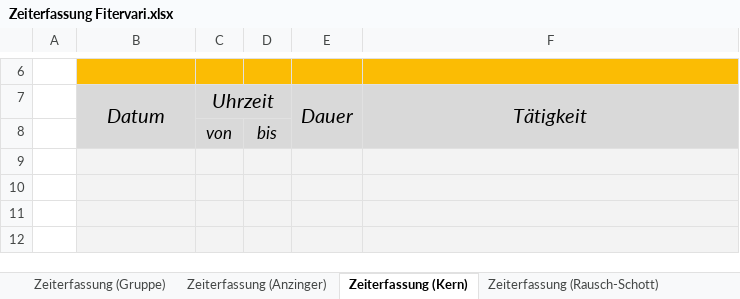
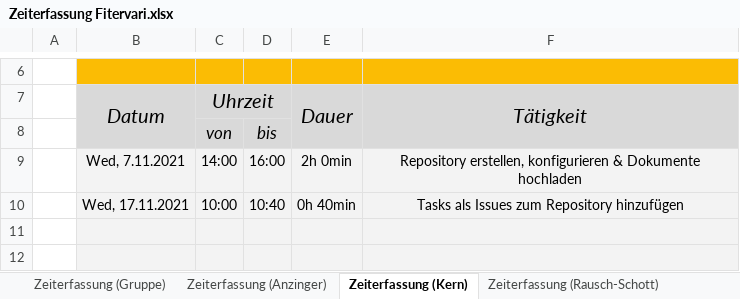
Before and after one commit to Fitervari/Fitervari, an Excel workbook: Planung/Zeiterfassung Fitervari.xlsx, sheet Zeiterfassung (Kern), drawn as a sheet; only a part is shown, gaps mark what is left out; values as stored, in another font and other column widths than the file's, no borders; charts and pictures and conditional formats not drawn; the diff names each change by its address in the sheet, - before the commit and + after, or states it on an @@ line.

Commit message:
Add work times

```diff
--- a/Planung/Zeiterfassung Fitervari.xlsx (sheet Zeiterfassung (Kern))
+++ b/Planung/Zeiterfassung Fitervari.xlsx (sheet Zeiterfassung (Kern))
-row 9: (empty)
+row 9:  | Wed, 7.11.2021 | 14:00 | 16:00 | 2h 0min | Repository erstellen, konfigurieren & Dokumente hochladen
-row 10: (empty)
+row 10:  | Wed, 17.11.2021 | 10:00 | 10:40 | 0h 40min | Tasks als Issues zum Repository hinzufügen
```
Also changed, not shown: sheet Zeiterfassung (Rausch-Schott), charts or pictures.
